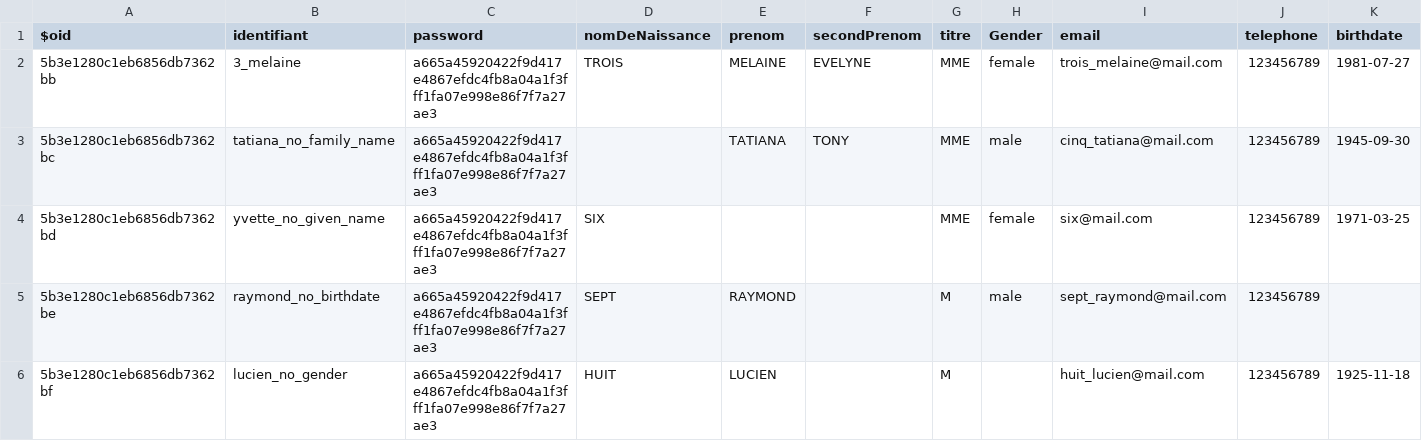
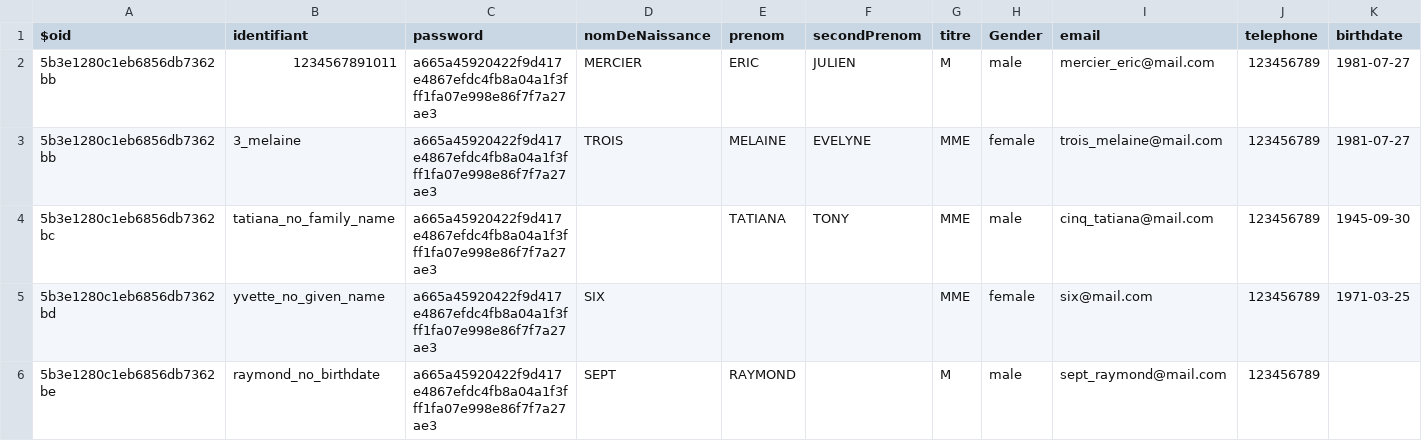
Before and after one commit to smedlej/identity-providers-examples, a CSV file: NodeJSES6/data/database.csv, drawn as a sheet; only a part is shown; the shorter side is filled out with more unchanged rows; rows hold the shown columns only; the diff names each change by its address in the sheet, - before the commit and + after, or states it on an @@ line.

```diff
--- a/NodeJSES6/data/database.csv
+++ b/NodeJSES6/data/database.csv
+row 2: 5b3e1280c1eb6856db7362bb | 1234567891011 | a665a45920422f9d417e4867efdc4fb8a04a1f3fff1fa07e998e86f7f7a27ae3 | MERCIER | ERIC | JULIEN | M | male | mercier_eric@mail.com | 123456789 | 1981-07-27
```
Also changed, not shown: 5 other files.
